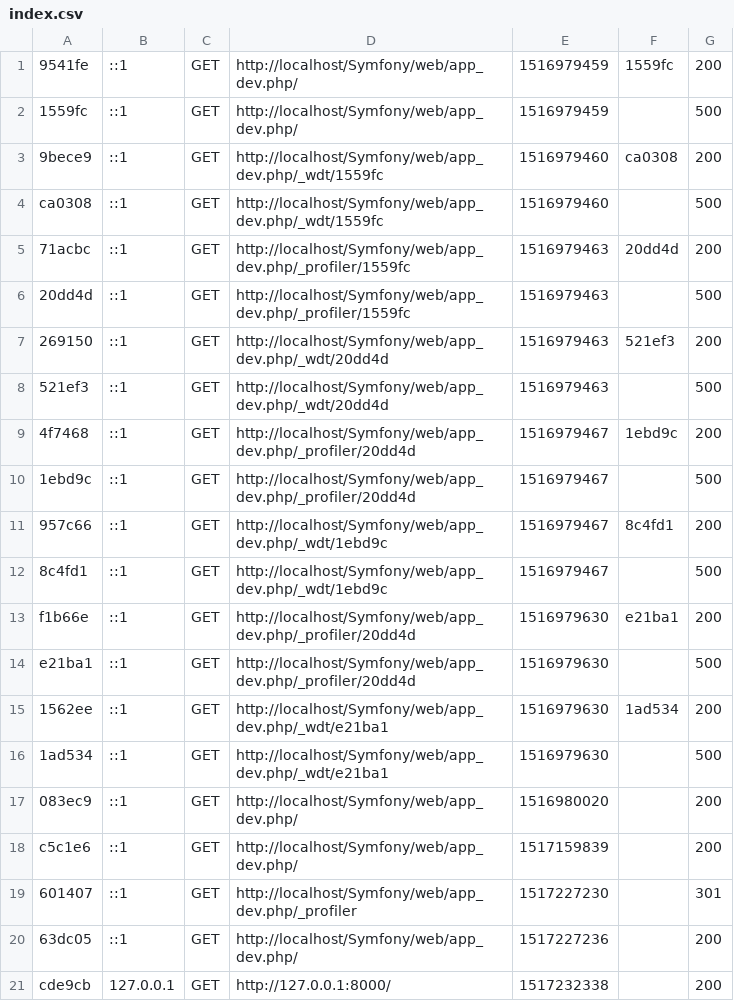
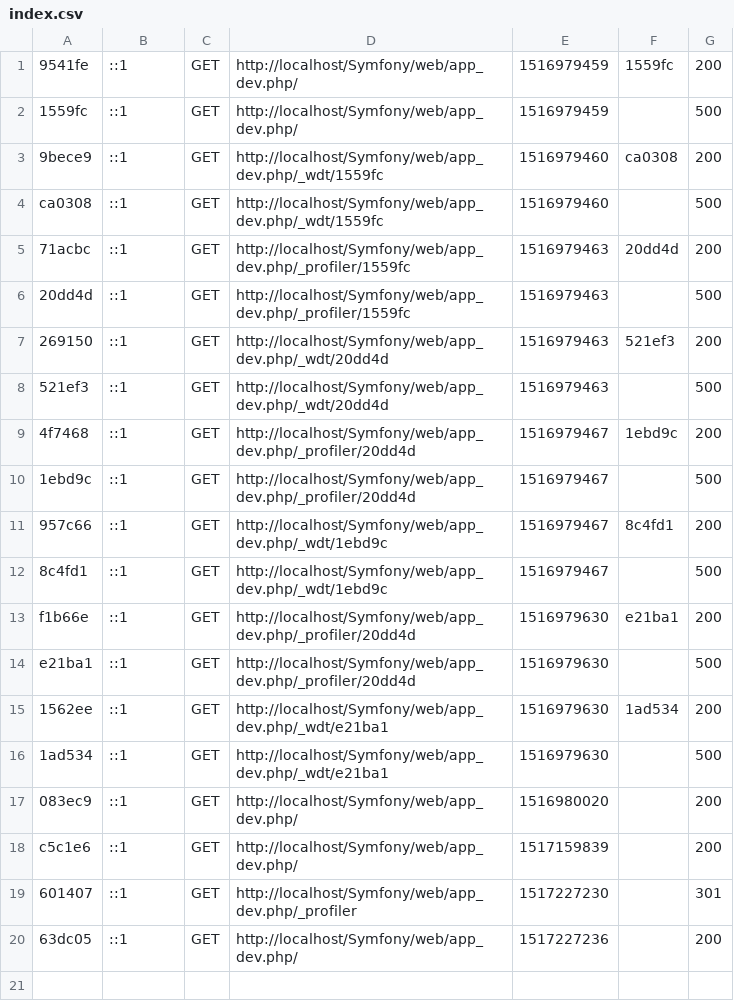
Before and after one commit to QuentinGibaud/PGROUP_DataClinic, a CSV file: var/cache/dev/profiler/index.csv, drawn as a sheet.

```diff
--- a/var/cache/dev/profiler/index.csv
+++ b/var/cache/dev/profiler/index.csv
@@ -20,2 +20 @@ c5c1e6,::1,GET,http://localhost/Symfony/web/app_dev.php/,1517159839,,200
 63dc05,::1,GET,http://localhost/Symfony/web/app_dev.php/,1517227236,,200
-cde9cb,127.0.0.1,GET,http://127.0.0.1:8000/,1517232338,,200
```
Also changed, not shown: 15 other files.
